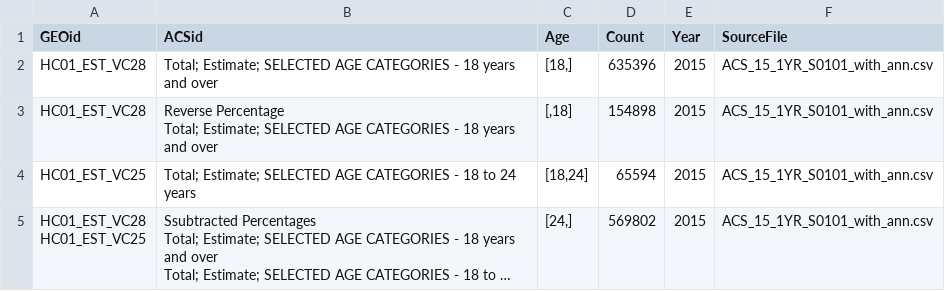
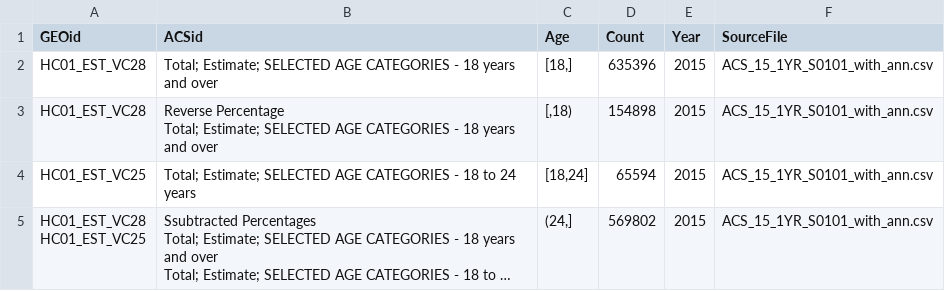
Before and after one commit to 1am5teph/PIT-ACS-Comparison, a CSV file: acs-age.csv, drawn as a sheet; long unchanged cells end in …; the diff names each change by its address in the sheet, - before the commit and + after, or states it on an @@ line.

Commit message:
fixed age ranges inclusive/exclusive

```diff
--- a/acs-age.csv
+++ b/acs-age.csv
-C3 (Age): [,18]
+C3 (Age): [,18)
-C5 (Age): [24,]
+C5 (Age): (24,]
```
